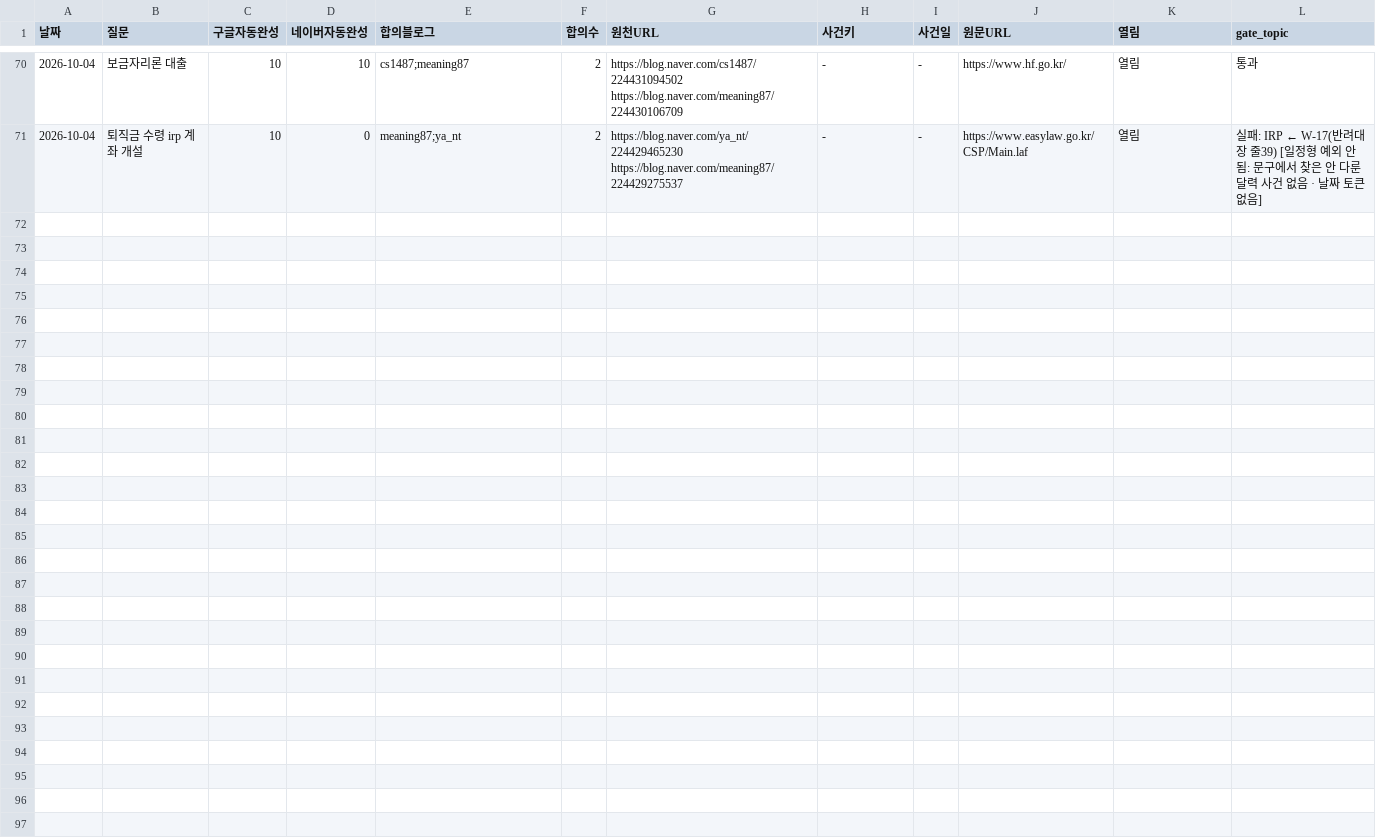
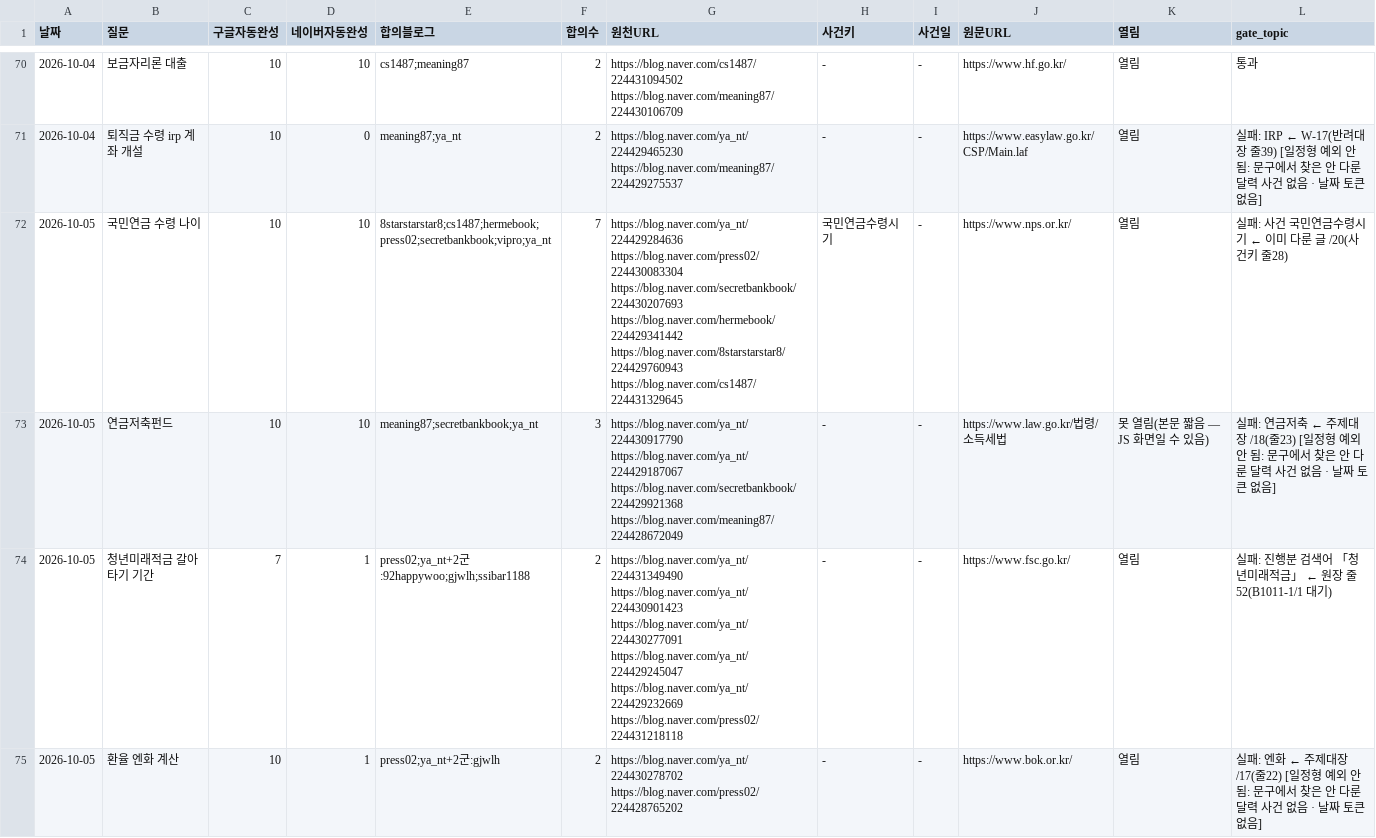
Before and after one commit to GG-Kevin/webtest, a CSV file: 운영/질문은행.csv, drawn as a sheet; only a part is shown, gaps mark what is left out; the diff covers the shown part only.

```diff
--- a/운영/질문은행.csv
+++ b/운영/질문은행.csv
@@ -71 +71,5 @@
 2026-10-04,퇴직금 수령 irp 계좌 개설,10,0,meaning87;ya_nt,2,https://blog.naver.com/ya_nt/224429465230 https://blog.naver.com/meaning87/224429275537,-,-,https://www.easylaw.go.kr/CSP/Main.laf,열림,실패: IRP ← W-17(반려대장 줄39) [일정형 예외 안 됨: 문구에서 찾은 안 다룬 달력 사건 없음 · 날짜 토큰 없음]
+2026-10-05,국민연금 수령 나이,10,10,8starstarstar8;cs1487;hermebook;press02;secretbankbook;vipro;ya_nt,7,https://blog.naver.com/ya_nt/224429284636 https://blog.naver.com/press02/224430083304 https://blog.naver.com/secretbankbook/224430207693 https://blog.naver.com/hermebook/224429341442 https://blog.naver.com/8starstarstar8/224429760943 https://blog.naver.com/cs1487/224431329645,국민연금수령시기,-,https://www.nps.or.kr/,열림,실패: 사건 국민연금수령시기 ← 이미 다룬 글 /20(사건키 줄28)
+2026-10-05,연금저축펀드,10,10,meaning87;secretbankbook;ya_nt,3,https://blog.naver.com/ya_nt/224430917790 https://blog.naver.com/ya_nt/224429187067 https://blog.naver.com/secretbankbook/224429921368 https://blog.naver.com/meaning87/224428672049,-,-,https://www.law.go.kr/법령/소득세법,못 열림(본문 짧음 — JS 화면일 수 있음),실패: 연금저축 ← 주제대장 /18(줄23) [일정형 예외 안 됨: 문구에서 찾은 안 다룬 달력 사건 없음 · 날짜 토큰 없음]
+2026-10-05,청년미래적금 갈아타기 기간,7,1,press02;ya_nt+2군:92happywoo;gjwlh;ssibar1188,2,https://blog.naver.com/ya_nt/224431349490 https://blog.naver.com/ya_nt/224430901423 https://blog.naver.com/ya_nt/224430277091 https://blog.naver.com/ya_nt/224429245047 https://blog.naver.com/ya_nt/224429232669 https://blog.naver.com/press02/224431218118,-,-,https://www.fsc.go.kr/,열림,실패: 진행분 검색어 「청년미래적금」 ← 원장 줄52(B1011-1/1 대기)
+2026-10-05,환율 엔화 계산,10,1,press02;ya_nt+2군:gjwlh,2,https://blog.naver.com/ya_nt/224430278702 https://blog.naver.com/press02/224428765202,-,-,https://www.bok.or.kr/,열림,실패: 엔화 ← 주제대장 /17(줄22) [일정형 예외 안 됨: 문구에서 찾은 안 다룬 달력 사건 없음 · 날짜 토큰 없음]
```
Also changed, not shown: 12 added rows elsewhere in this file, 운영/원장.csv, 6 other files.
